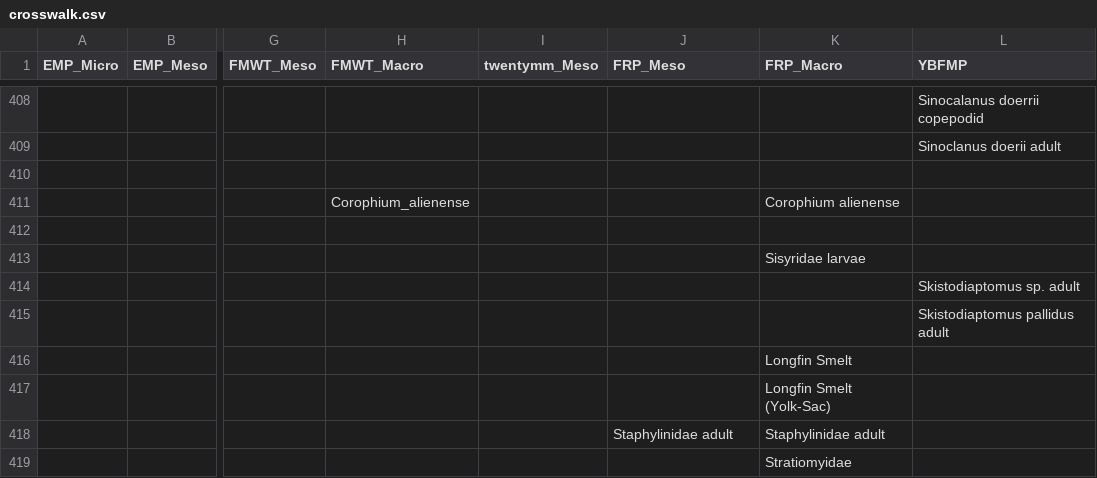
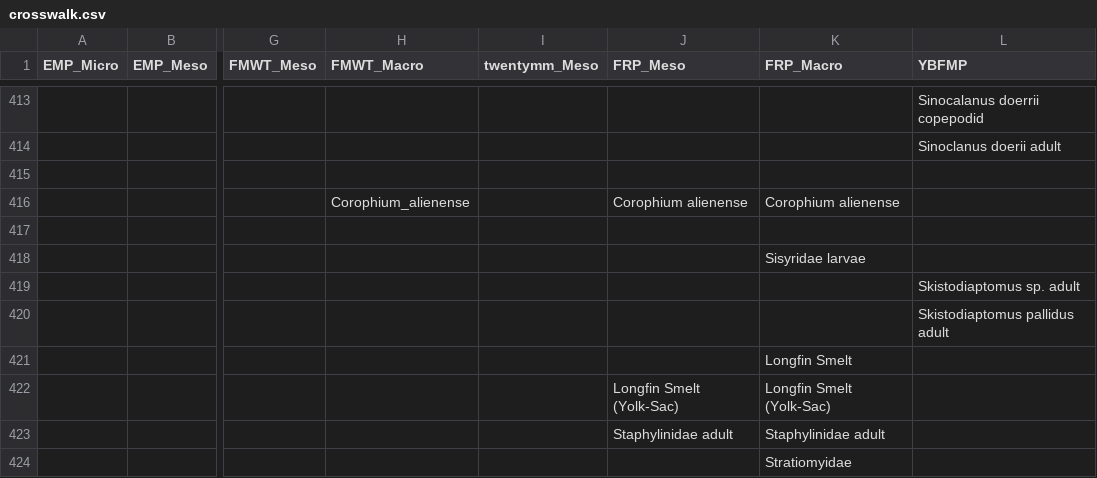
Before and after one commit to InteragencyEcologicalProgram/zooper, a CSV file: data-raw/crosswalk.csv, drawn as a sheet; only a part is shown, gaps mark what is left out; addresses are those after the commit; the diff covers the shown part only; the diff names each change by its address in the sheet, - before the commit and + after, or states it on an @@ line.

```diff
--- a/data-raw/crosswalk.csv
+++ b/data-raw/crosswalk.csv
-J416 (FRP_Meso): (empty)
+J416 (FRP_Meso): Corophium alienense
-J422 (FRP_Meso): (empty)
+J422 (FRP_Meso): Longfin Smelt (Yolk-Sac)
```
Also changed, not shown: 19 added rows, 1 removed row and 5 edited cells elsewhere in this file, data-raw/EZ_stations.csv, 15 other files.
